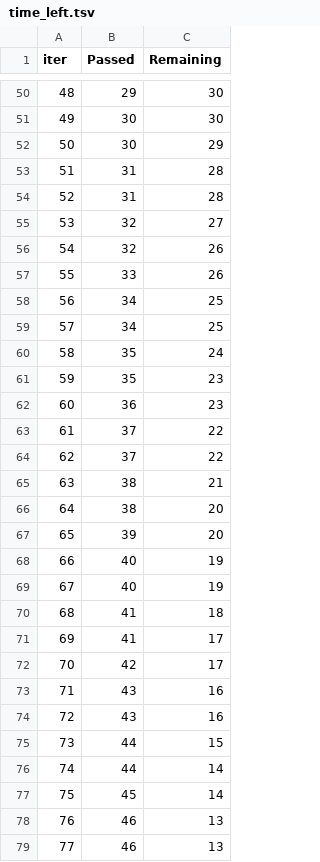
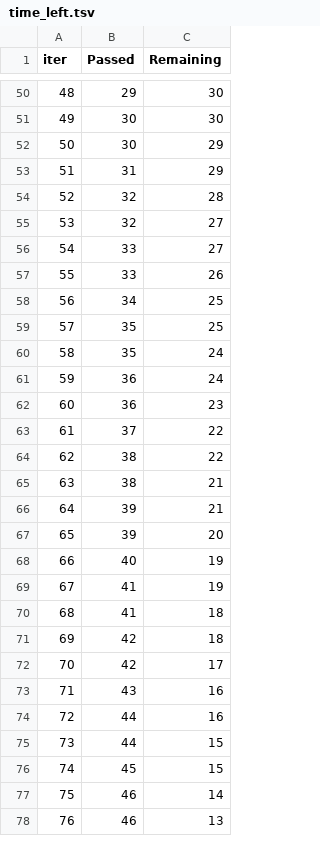
Before and after one commit to Nimish-nks/MLprojectYT, a TSV file: catboost_info/time_left.tsv, drawn as a sheet; only a part is shown, gaps mark what is left out; removed rows and columns are numbered as before the commit, all else as after; the diff covers the shown part only; the diff names each change by its address in the sheet, - before the commit and + after, or states it on an @@ line.

```diff
--- a/catboost_info/time_left.tsv
+++ b/catboost_info/time_left.tsv
@@ column A (iter) renumbered between rows 11 and 100 @@
-C53 (Remaining): 28
+C53 (Remaining): 29
-B54 (Passed): 31
+B54 (Passed): 32
-row 56: 54 | 32 | 26
+row 56: 54 | 33 | 27
-B59 (Passed): 34
+B59 (Passed): 35
-row 61: 59 | 35 | 23
+row 61: 59 | 36 | 24
-B64 (Passed): 37
+B64 (Passed): 38
-row 66: 64 | 38 | 20
+row 66: 64 | 39 | 21
-B69 (Passed): 40
+B69 (Passed): 41
-row 71: 69 | 41 | 17
+row 71: 69 | 42 | 18
-B74 (Passed): 43
+B74 (Passed): 44
-row 76: 74 | 44 | 14
-C76 (Remaining): 14
+C76 (Remaining): 15
+row 77: 75 | 46 | 14
-row 79: 77 | 46 | 13
```
Also changed, not shown: 5 added rows, 4 removed rows and 24 edited cells elsewhere in this file, 9 other files.
